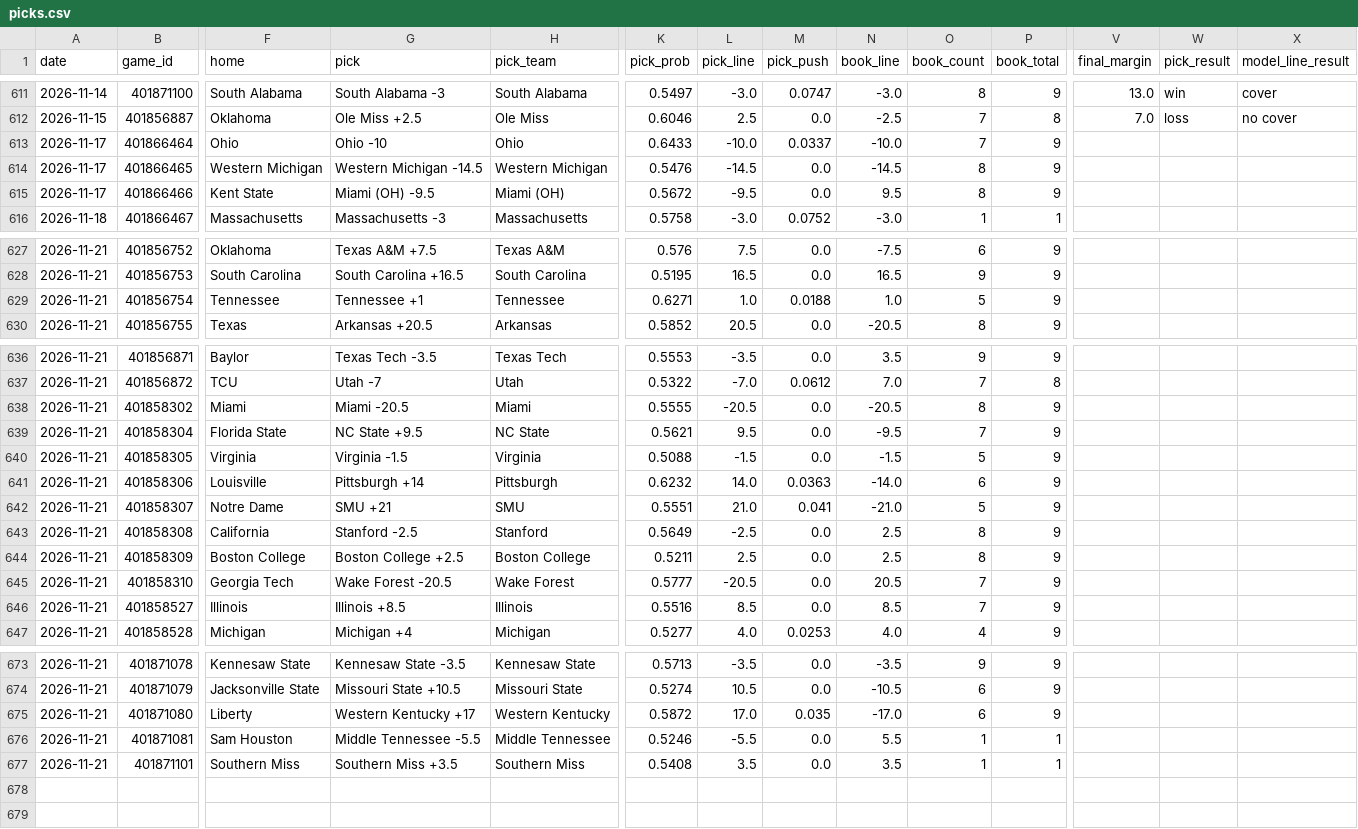
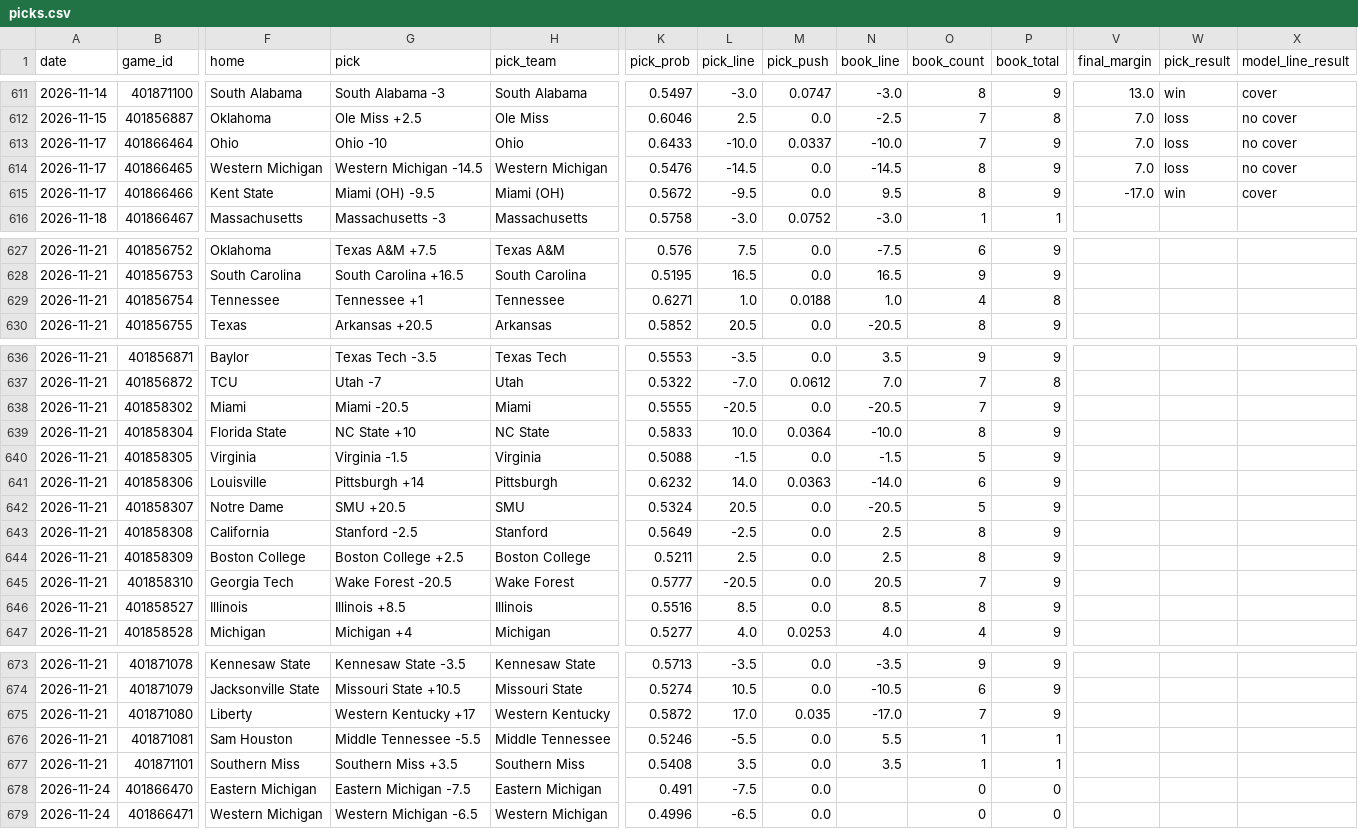
Before and after one commit to azcal/mbm-ncaaf, a CSV file: logs/picks.csv, drawn as a sheet; only a part is shown, gaps mark what is left out; rows hold the shown columns only; the diff covers the shown part only; the diff names each change by its address in the sheet, - before the commit and + after, or states it on an @@ line.

```diff
--- a/logs/picks.csv
+++ b/logs/picks.csv
-V613:V614 (final_margin): (empty)
+V613:V614 (final_margin): 7.0
-W613:W614 (pick_result): (empty)
+W613:W614 (pick_result): loss
-X613:X614 (model_line_result): (empty)
+X613:X614 (model_line_result): no cover
-V615 (final_margin): (empty)
+V615 (final_margin): -17.0
-W615 (pick_result): (empty)
+W615 (pick_result): win
-X615 (model_line_result): (empty)
+X615 (model_line_result): cover
-O629 (book_count): 5
+O629 (book_count): 4
-P629 (book_total): 9
+P629 (book_total): 8
-O638 (book_count): 8
+O638 (book_count): 7
-G639 (pick): NC State +9.5
+G639 (pick): NC State +10
-K639 (pick_prob): 0.5621
+K639 (pick_prob): 0.5833
-L639 (pick_line): 9.5
+L639 (pick_line): 10.0
-M639 (pick_push): 0.0
+M639 (pick_push): 0.0364
-N639 (book_line): -9.5
+N639 (book_line): -10.0
-O639 (book_count): 7
+O639 (book_count): 8
-G642 (pick): SMU +21
+G642 (pick): SMU +20.5
-K642 (pick_prob): 0.5551
+K642 (pick_prob): 0.5324
-L642 (pick_line): 21.0
+L642 (pick_line): 20.5
-M642 (pick_push): 0.041
+M642 (pick_push): 0.0
-N642 (book_line): -21.0
+N642 (book_line): -20.5
-O646 (book_count): 7
+O646 (book_count): 8
-O675 (book_count): 6
+O675 (book_count): 7
+row 678: 2026-11-24 | 401866470 | Eastern Michigan | Eastern Michigan -7.5 | Eastern Michigan | 0.491 | -7.5 | 0.0 |  | 0 | 0
+row 679: 2026-11-24 | 401866471 | Western Michigan | Western Michigan -6.5 | Western Michigan | 0.4996 | -6.5 | 0.0 |  | 0 | 0
```
Also changed, not shown: 15 edited cells elsewhere in this file, logs/graded.csv, logs/predictions.csv, 2 other files.
